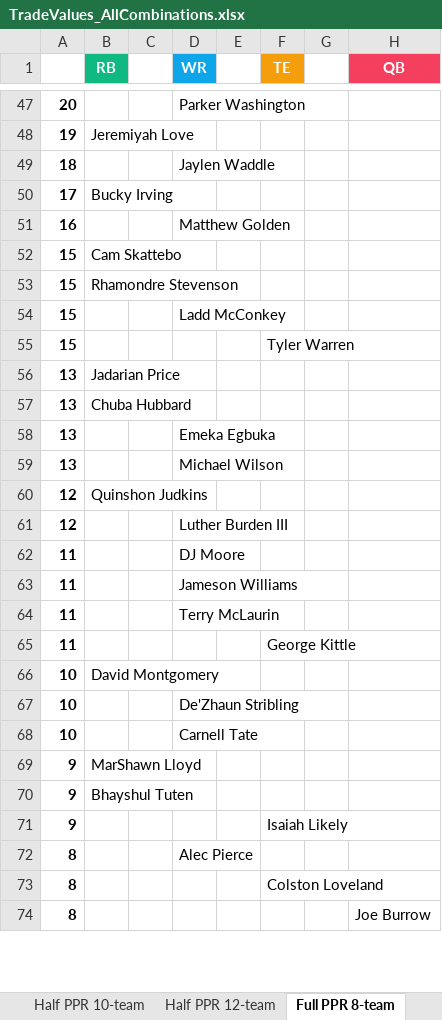
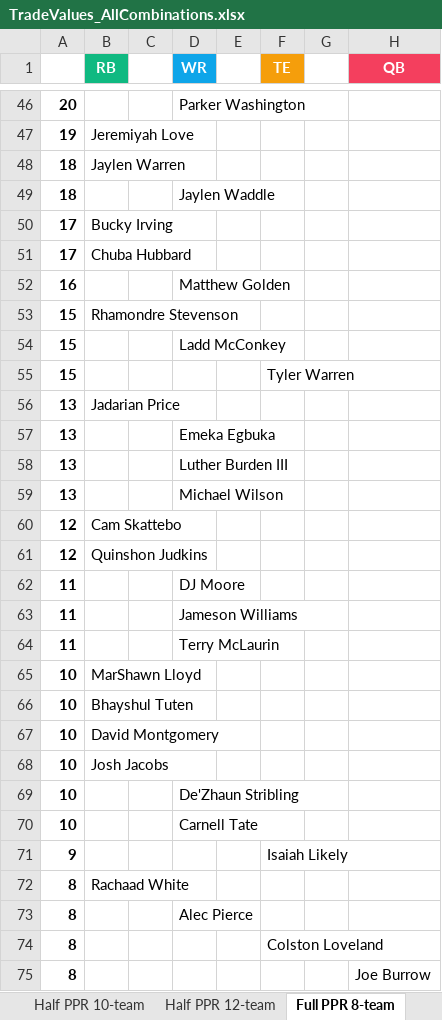
Before and after one commit to seoularpro/OddsVis, an Excel workbook: TradeValueSheets/TradeValues_AllCombinations.xlsx, sheet Full PPR 8-team, drawn as a sheet; only a part is shown, gaps mark what is left out; values as stored, in another font and other column widths than the file's, no borders; removed rows and columns are numbered as before the commit, all else as after; the diff covers the shown part only; the diff names each change by its address in the sheet, - before the commit and + after, or states it on an @@ line.

```diff
--- a/TradeValueSheets/TradeValues_AllCombinations.xlsx (sheet Full PPR 8-team)
+++ b/TradeValueSheets/TradeValues_AllCombinations.xlsx (sheet Full PPR 8-team)
+row 48: 18 | Jaylen Warren
+row 51: 17 | Chuba Hubbard
-row 52: 15 | Cam Skattebo
-row 57: 13 | Chuba Hubbard
+row 58: 13 |  |  | Luther Burden III
+row 60: 12 | Cam Skattebo
-row 61: 12 |  |  | Luther Burden III
-row 65: 11 |  |  |  |  | George Kittle
+row 65: 10 | MarShawn Lloyd
+row 66: 10 | Bhayshul Tuten
+row 68: 10 | Josh Jacobs
-row 69: 9 | MarShawn Lloyd
-row 70: 9 | Bhayshul Tuten
+row 72: 8 | Rachaad White
```
Also changed, not shown: 12 added rows, 14 removed rows, 1 moved row and 10 edited cells elsewhere in this sheet, sheet Standard 8-team, sheet Full PPR 10-team, sheet Full PPR 12-team, sheet Standard 10-team, sheet Standard 12-team, sheet Half PPR 8-team, 2 more sheets, TradeValueSheets/TradeValues_FullPPR_10team.xlsx, TradeValueSheets/TradeValues_FullPPR_12team.xlsx, 18 other files.
